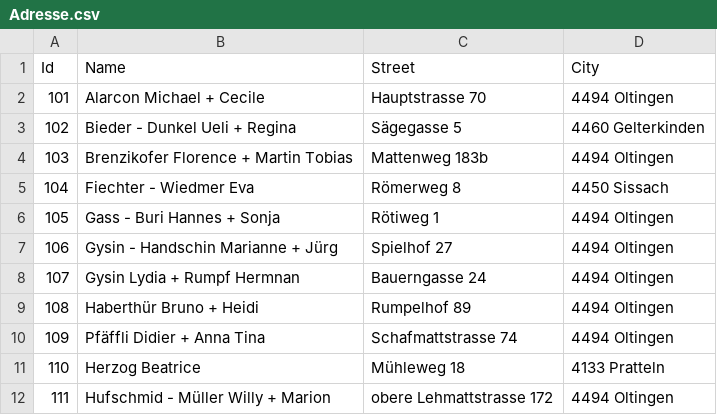
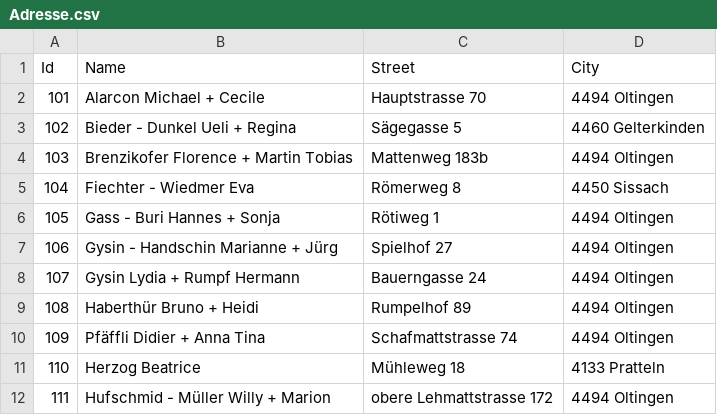
Before and after one commit to pekarasa/Anteilsscheine, a CSV file: Daten/Adresse.csv, drawn as a sheet; only a part is shown.

Commit message:
Read data from csv

```diff
--- a/Daten/Adresse.csv
+++ b/Daten/Adresse.csv
@@ -7,3 +7,3 @@ Id,Name,Street,City
 106,Gysin - Handschin Marianne + Jürg,Spielhof 27,4494 Oltingen
-107,Gysin Lydia + Rumpf Hermnan,Bauerngasse  24,4494 Oltingen
+107,Gysin Lydia + Rumpf Hermann,Bauerngasse  24,4494 Oltingen
 108,Haberthür Bruno + Heidi,Rumpelhof 89,4494 Oltingen
```
Also changed, not shown: 4 other files.
